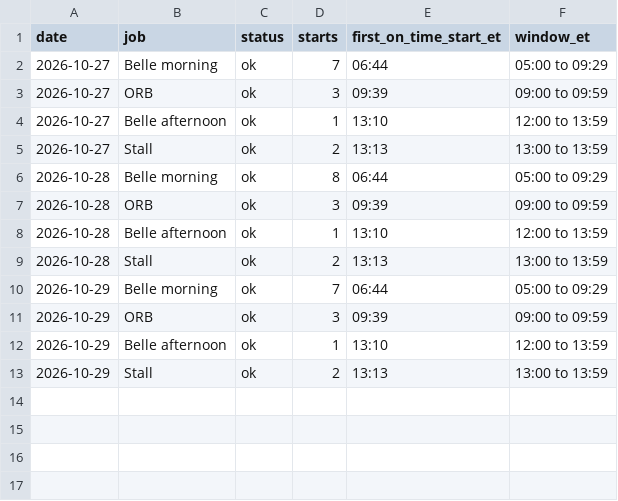
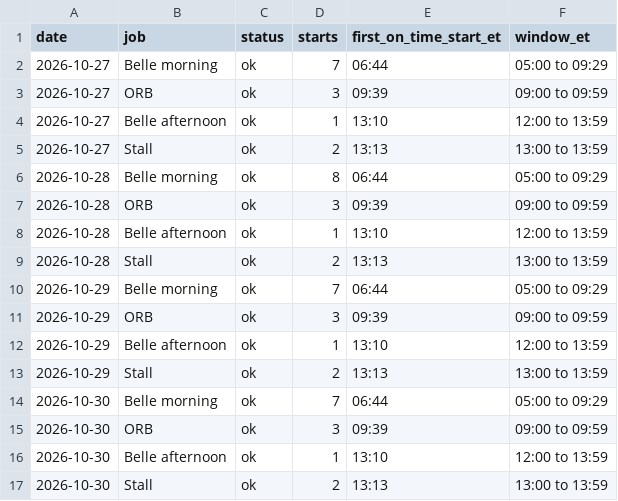
Before and after one commit to thetrinmillenia/belle-backtest, a CSV file: results/bot_health.csv, drawn as a sheet.

```diff
--- a/results/bot_health.csv
+++ b/results/bot_health.csv
@@ -13 +13,5 @@ date,job,status,starts,first_on_time_start_et,window_et
 2026-10-29,Stall,ok,2,13:13,13:00 to 13:59
+2026-10-30,Belle morning,ok,7,06:44,05:00 to 09:29
+2026-10-30,ORB,ok,3,09:39,09:00 to 09:59
+2026-10-30,Belle afternoon,ok,1,13:10,12:00 to 13:59
+2026-10-30,Stall,ok,2,13:13,13:00 to 13:59
```
Also changed, not shown: results/harper/rule_candidates.csv, results/loss_library.csv, 6 other files.
